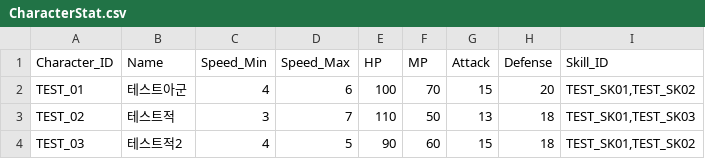
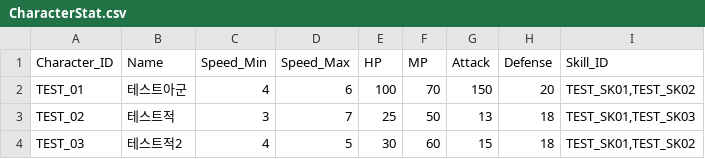
Before and after one commit to msh0325/Project_CT, a CSV file: Assets/Data/CharacterStat.csv, drawn as a sheet.

Commit message:
FIx data
일부 추가된 기능에 따라 csv 구성 변경됨.
테스트를 위해 characterstat의 일부 값 변경함.
추가된 column에 따라 csv 데이터 작업할 시트 변경 필요

```diff
--- a/Assets/Data/CharacterStat.csv
+++ b/Assets/Data/CharacterStat.csv
@@ -1,4 +1,4 @@
 Character_ID,Name,Speed_Min,Speed_Max,HP,MP,Attack,Defense,Skill_ID
-TEST_01,테스트아군,4,6,100,70,15,20,"TEST_SK01,TEST_SK02"
-TEST_02,테스트적,3,7,110,50,13,18,"TEST_SK01,TEST_SK03"
-TEST_03,테스트적2,4,5,90,60,15,18,"TEST_SK01,TEST_SK02"
+TEST_01,테스트아군,4,6,100,70,150,20,"TEST_SK01,TEST_SK02"
+TEST_02,테스트적,3,7,25,50,13,18,"TEST_SK01,TEST_SK03"
+TEST_03,테스트적2,4,5,30,60,15,18,"TEST_SK01,TEST_SK02"
```
Also changed, not shown: 6 other files.
